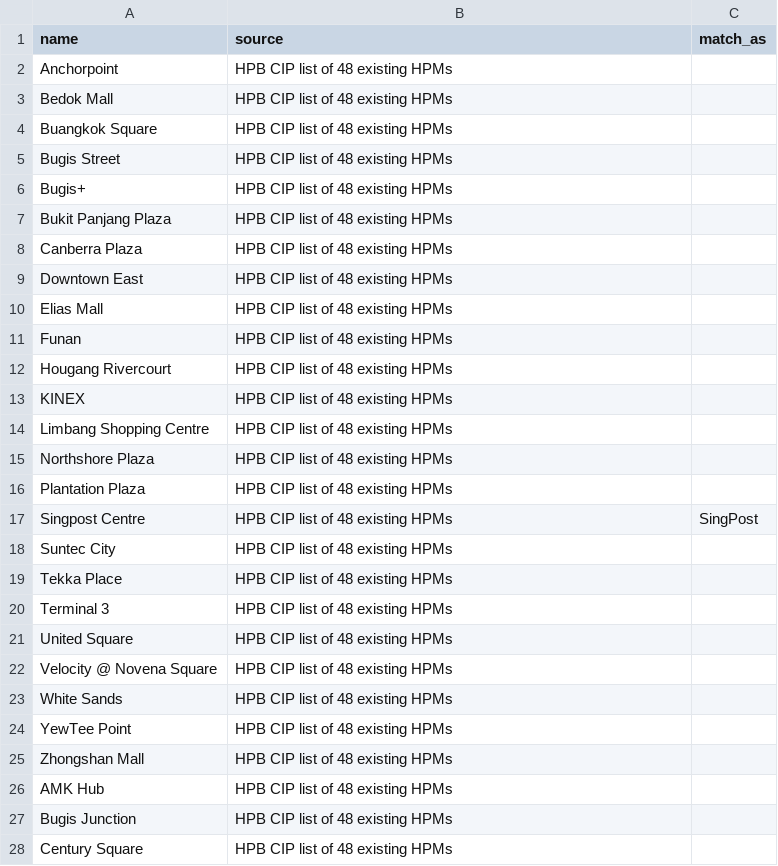
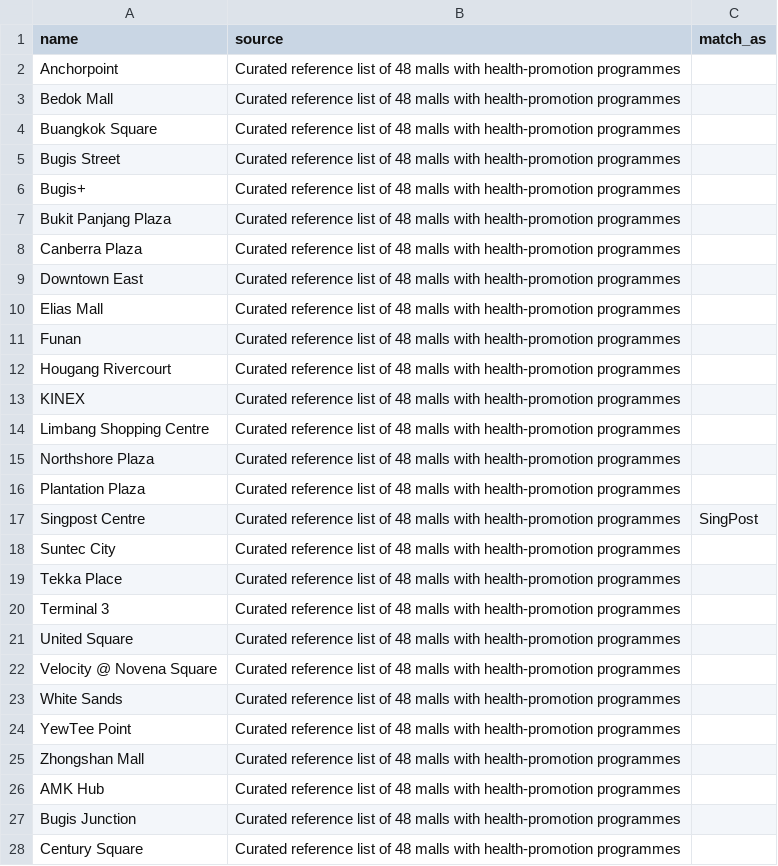
Before and after one commit to WinstonLai/HPM, a CSV file: data/manual/existing_hpm.csv, drawn as a sheet; only a part is shown; the diff covers the shown part only.

```diff
--- a/data/manual/existing_hpm.csv
+++ b/data/manual/existing_hpm.csv
@@ -1,28 +1,28 @@
 name,source,match_as
-Anchorpoint,HPB CIP list of 48 existing HPMs,
-Bedok Mall,HPB CIP list of 48 existing HPMs,
-Buangkok Square,HPB CIP list of 48 existing HPMs,
-Bugis Street,HPB CIP list of 48 existing HPMs,
-Bugis+,HPB CIP list of 48 existing HPMs,
-Bukit Panjang Plaza,HPB CIP list of 48 existing HPMs,
-Canberra Plaza,HPB CIP list of 48 existing HPMs,
-Downtown East,HPB CIP list of 48 existing HPMs,
-Elias Mall,HPB CIP list of 48 existing HPMs,
-Funan,HPB CIP list of 48 existing HPMs,
-Hougang Rivercourt,HPB CIP list of 48 existing HPMs,
-KINEX,HPB CIP list of 48 existing HPMs,
-Limbang Shopping Centre,HPB CIP list of 48 existing HPMs,
-Northshore Plaza,HPB CIP list of 48 existing HPMs,
-Plantation Plaza,HPB CIP list of 48 existing HPMs,
-Singpost Centre,HPB CIP list of 48 existing HPMs,SingPost
-Suntec City,HPB CIP list of 48 existing HPMs,
-Tekka Place,HPB CIP list of 48 existing HPMs,
-Terminal 3,HPB CIP list of 48 existing HPMs,
-United Square,HPB CIP list of 48 existing HPMs,
-Velocity @ Novena Square,HPB CIP list of 48 existing HPMs,
-White Sands,HPB CIP list of 48 existing HPMs,
-YewTee Point,HPB CIP list of 48 existing HPMs,
-Zhongshan Mall,HPB CIP list of 48 existing HPMs,
-AMK Hub,HPB CIP list of 48 existing HPMs,
-Bugis Junction,HPB CIP list of 48 existing HPMs,
-Century Square,HPB CIP list of 48 existing HPMs,
+Anchorpoint,Curated reference list of 48 malls with health-promotion programmes,
+Bedok Mall,Curated reference list of 48 malls with health-promotion programmes,
+Buangkok Square,Curated reference list of 48 malls with health-promotion programmes,
+Bugis Street,Curated reference list of 48 malls with health-promotion programmes,
+Bugis+,Curated reference list of 48 malls with health-promotion programmes,
+Bukit Panjang Plaza,Curated reference list of 48 malls with health-promotion programmes,
+Canberra Plaza,Curated reference list of 48 malls with health-promotion programmes,
+Downtown East,Curated reference list of 48 malls with health-promotion programmes,
+Elias Mall,Curated reference list of 48 malls with health-promotion programmes,
+Funan,Curated reference list of 48 malls with health-promotion programmes,
+Hougang Rivercourt,Curated reference list of 48 malls with health-promotion programmes,
+KINEX,Curated reference list of 48 malls with health-promotion programmes,
+Limbang Shopping Centre,Curated reference list of 48 malls with health-promotion programmes,
+Northshore Plaza,Curated reference list of 48 malls with health-promotion programmes,
+Plantation Plaza,Curated reference list of 48 malls with health-promotion programmes,
+Singpost Centre,Curated reference list of 48 malls with health-promotion programmes,SingPost
+Suntec City,Curated reference list of 48 malls with health-promotion programmes,
+Tekka Place,Curated reference list of 48 malls with health-promotion programmes,
+Terminal 3,Curated reference list of 48 malls with health-promotion programmes,
+United Square,Curated reference list of 48 malls with health-promotion programmes,
+Velocity @ Novena Square,Curated reference list of 48 malls with health-promotion programmes,
+White Sands,Curated reference list of 48 malls with health-promotion programmes,
+YewTee Point,Curated reference list of 48 malls with health-promotion programmes,
+Zhongshan Mall,Curated reference list of 48 malls with health-promotion programmes,
+AMK Hub,Curated reference list of 48 malls with health-promotion programmes,
+Bugis Junction,Curated reference list of 48 malls with health-promotion programmes,
+Century Square,Curated reference list of 48 malls with health-promotion programmes,
```
Also changed, not shown: 21 edited cells elsewhere in this file, data/processed/hpm_index.csv, data/processed/malls.csv, 28 other files.
